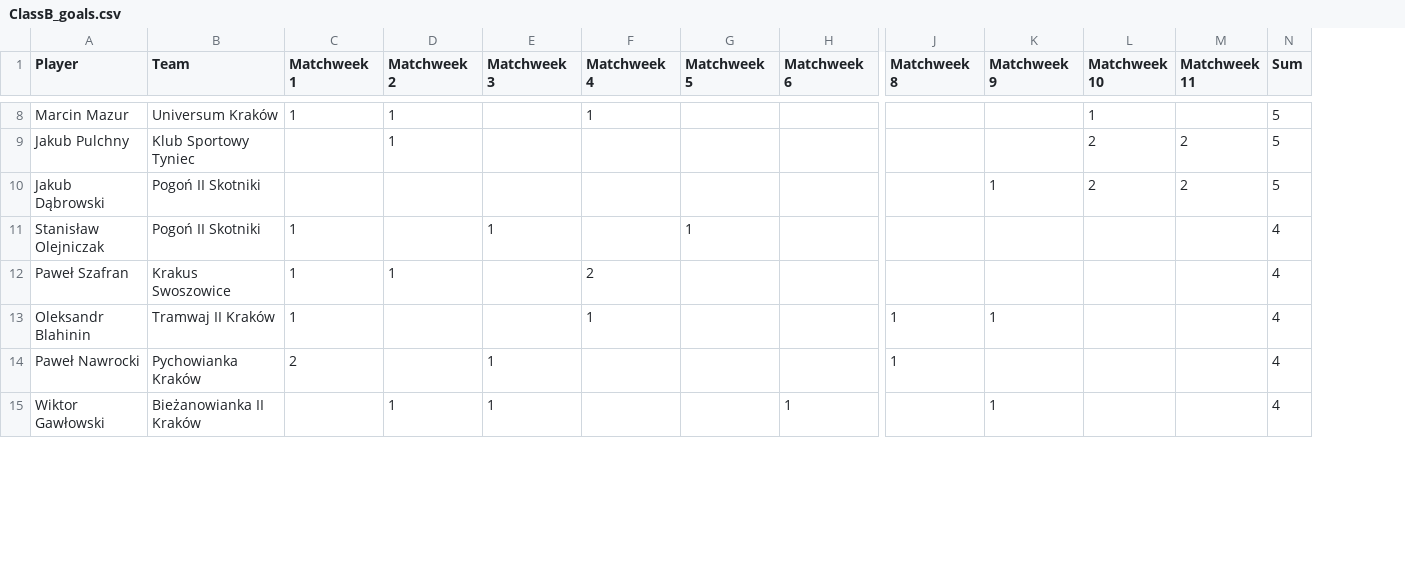
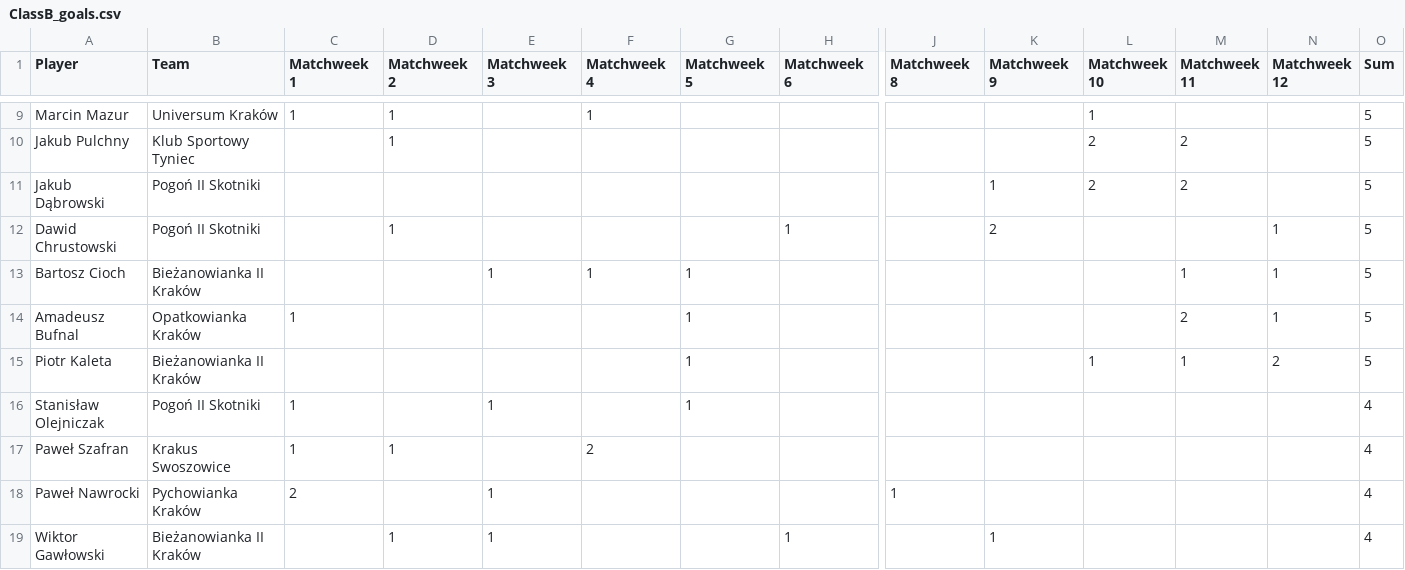
Before and after one commit to MSI17819/Streamlit-Football-Table-App, a CSV file: ClassB_goals.csv, drawn as a sheet; only a part is shown, gaps mark what is left out; removed rows and columns are numbered as before the commit, all else as after; rows hold the shown columns only; the diff covers the shown part only; the diff names each change by its address in the sheet, - before the commit and + after, or states it on an @@ line.

```diff
--- a/ClassB_goals.csv
+++ b/ClassB_goals.csv
+column N (Matchweek 12), empty
+row 12: Dawid Chrustowski | Pogoń II Skotniki |  | 1 |  |  |  | 1 |  | 2 |  |  | 1 | 5
+row 13: Bartosz Cioch | Bieżanowianka II Kraków |  |  | 1 | 1 | 1 |  |  |  |  | 1 | 1 | 5
+row 14: Amadeusz Bufnal | Opatkowianka Kraków | 1 |  |  |  | 1 |  |  |  |  | 2 | 1 | 5
+row 15: Piotr Kaleta | Bieżanowianka II Kraków |  |  |  |  | 1 |  |  |  | 1 | 1 | 2 | 5
-row 13: Oleksandr Blahinin | Tramwaj II Kraków | 1 |  |  | 1 |  |  | 1 | 1 |  |  | 4
```
Also changed, not shown: 12 added rows and 11 removed rows elsewhere in this file, ClassA_goals.csv.
